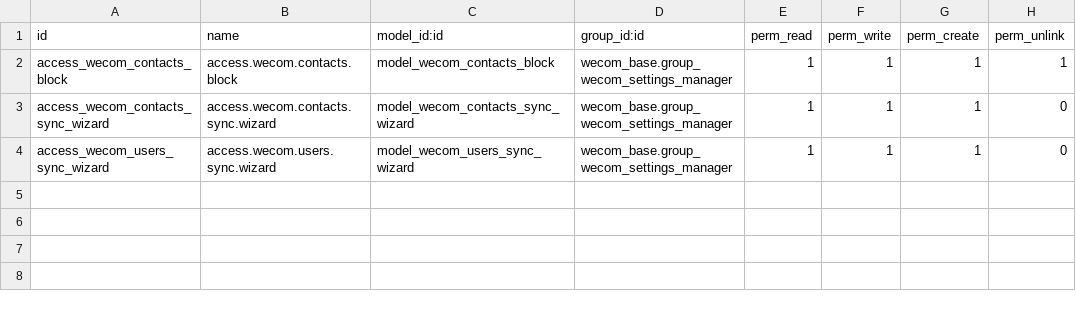
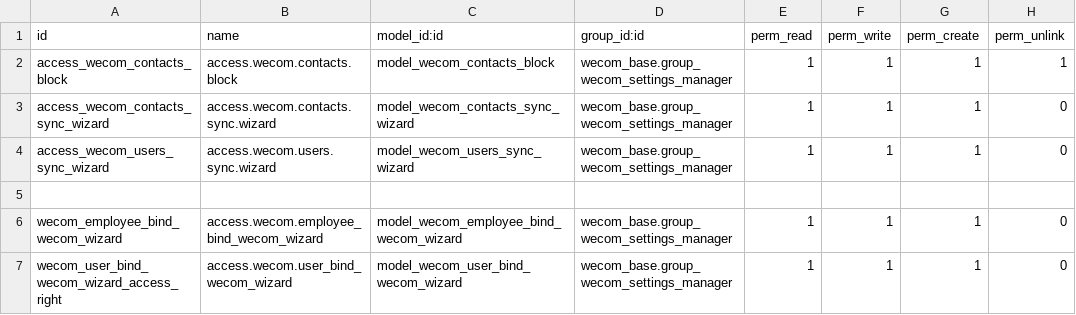
Before and after one commit to rainbow-studio-solution/wecom, a CSV file: wecom_contacts_sync/security/ir.model.access.csv, drawn as a sheet.

```diff
--- a/wecom_contacts_sync/security/ir.model.access.csv
+++ b/wecom_contacts_sync/security/ir.model.access.csv
@@ -4 +4,4 @@ id,name,model_id:id,group_id:id,perm_read,perm_write,perm_create,perm_unlink
 "access_wecom_users_sync_wizard","access.wecom.users.sync.wizard","model_wecom_users_sync_wizard","wecom_base.group_wecom_settings_manager",1,1,1,0
+
+"wecom_employee_bind_wecom_wizard","access.wecom.employee_bind_wecom_wizard","model_wecom_employee_bind_wecom_wizard","wecom_base.group_wecom_settings_manager",1,1,1,0
+"wecom_user_bind_wecom_wizard_access_right","access.wecom.user_bind_wecom_wizard","model_wecom_user_bind_wecom_wizard","wecom_base.group_wecom_settings_manager",1,1,1,0
```
Also changed, not shown: 36 other files.
